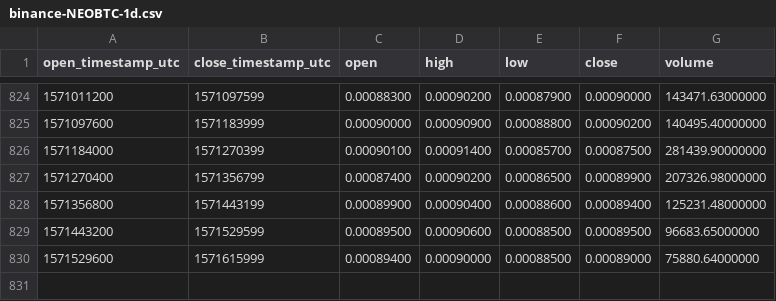
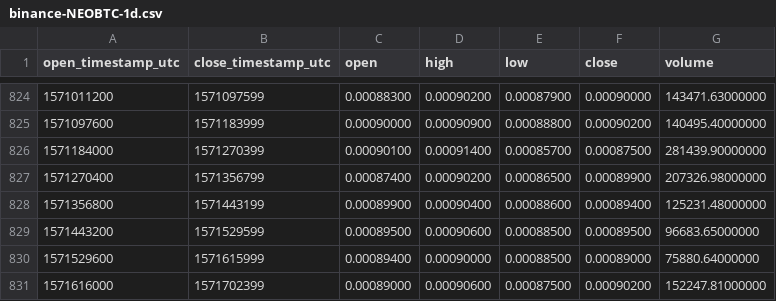
Before and after one commit to cryptobigbro/binance-NEOBTC, a CSV file: binance-NEOBTC-1d.csv, drawn as a sheet; only a part is shown, gaps mark what is left out.

Commit message:
Update OHLCV data.

```diff
--- a/binance-NEOBTC-1d.csv
+++ b/binance-NEOBTC-1d.csv
@@ -830 +830,2 @@ open_timestamp_utc,close_timestamp_utc,open,high,low,close,volume
 1571529600,1571615999,0.00089400,0.00090000,0.00088500,0.00089000,75880.64000000
+1571616000,1571702399,0.00089000,0.00090600,0.00087500,0.00090200,152247.81000000
```
Also changed, not shown: 1 other file.
